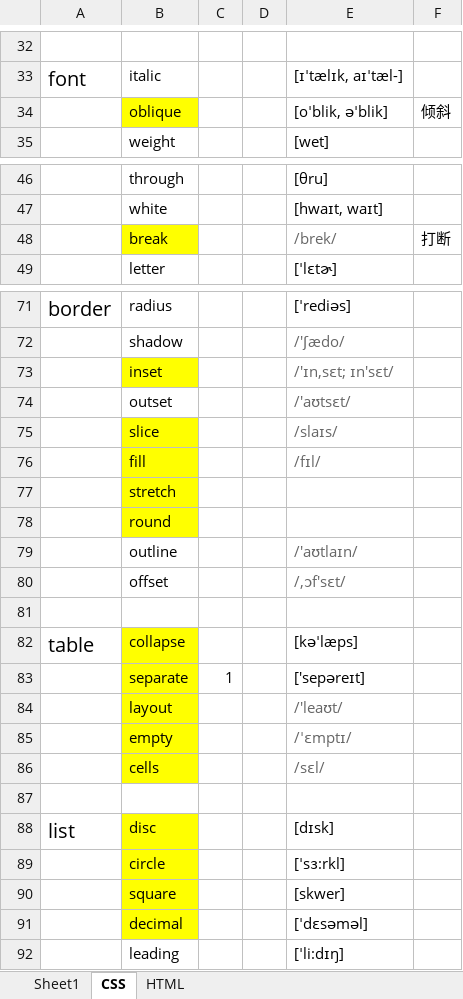
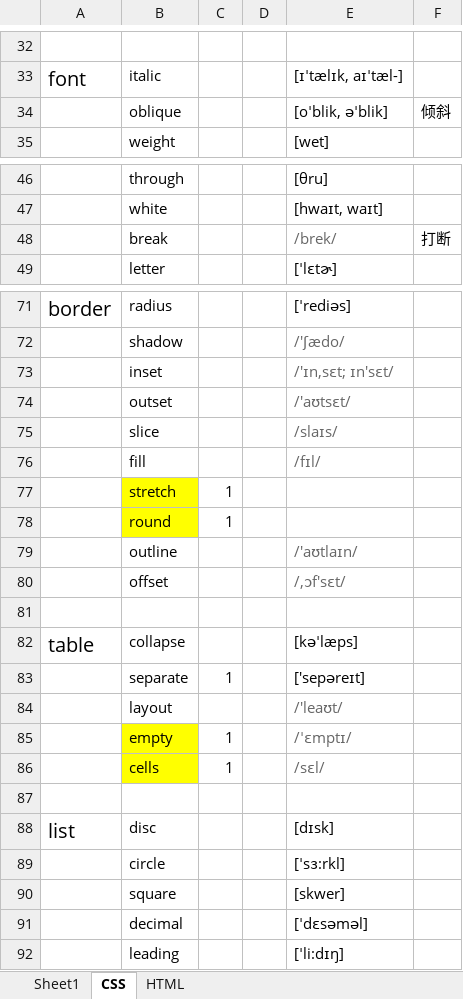
Before and after one commit to Courage-WS/Web, an Excel workbook: css/中英一览表.xlsx, sheet CSS, drawn as a sheet; only a part is shown, gaps mark what is left out; values as stored, in another font and other column widths than the file's, no borders; conditional formats not drawn; the diff covers the shown part only; the diff names each change by its address in the sheet, - before the commit and + after, or states it on an @@ line.

```diff
--- a/css/中英一览表.xlsx (sheet CSS)
+++ b/css/中英一览表.xlsx (sheet CSS)
-B34 fill: #FFFF00
+B34 fill: none
-B48 fill: #FFFF00
+B48 fill: none
-B73 fill: #FFFF00
+B73 fill: none
-B75:B76 fill: #FFFF00
+B75:B76 fill: none
-C77:C78: (empty)
+C77:C78: 1
-B82:B84 fill: #FFFF00
+B82:B84 fill: none
-C85:C86: (empty)
+C85:C86: 1
-B88:B91 fill: #FFFF00
+B88:B91 fill: none
```
Also changed, not shown: 3 added rows, 4 edited cells and cell formats elsewhere in this sheet, 2 other files.
